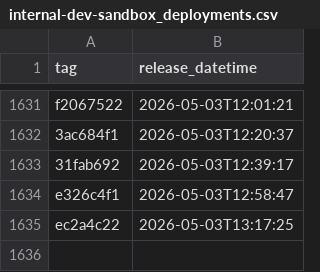
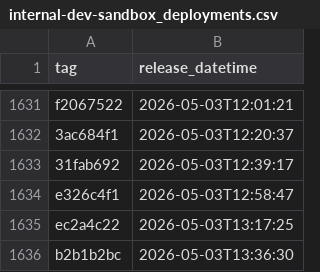
Before and after one commit to uk-gov-mirror/nhsdigital.prescriptionsforpatients, a CSV file: _data/internal-dev-sandbox_deployments.csv, drawn as a sheet; only a part is shown, gaps mark what is left out; the diff names each change by its address in the sheet, - before the commit and + after, or states it on an @@ line.

```diff
--- a/_data/internal-dev-sandbox_deployments.csv
+++ b/_data/internal-dev-sandbox_deployments.csv
+row 1636: b2b1b2bc | 2026-05-03T13:36:30
```
Also changed, not shown: 1 other file.
